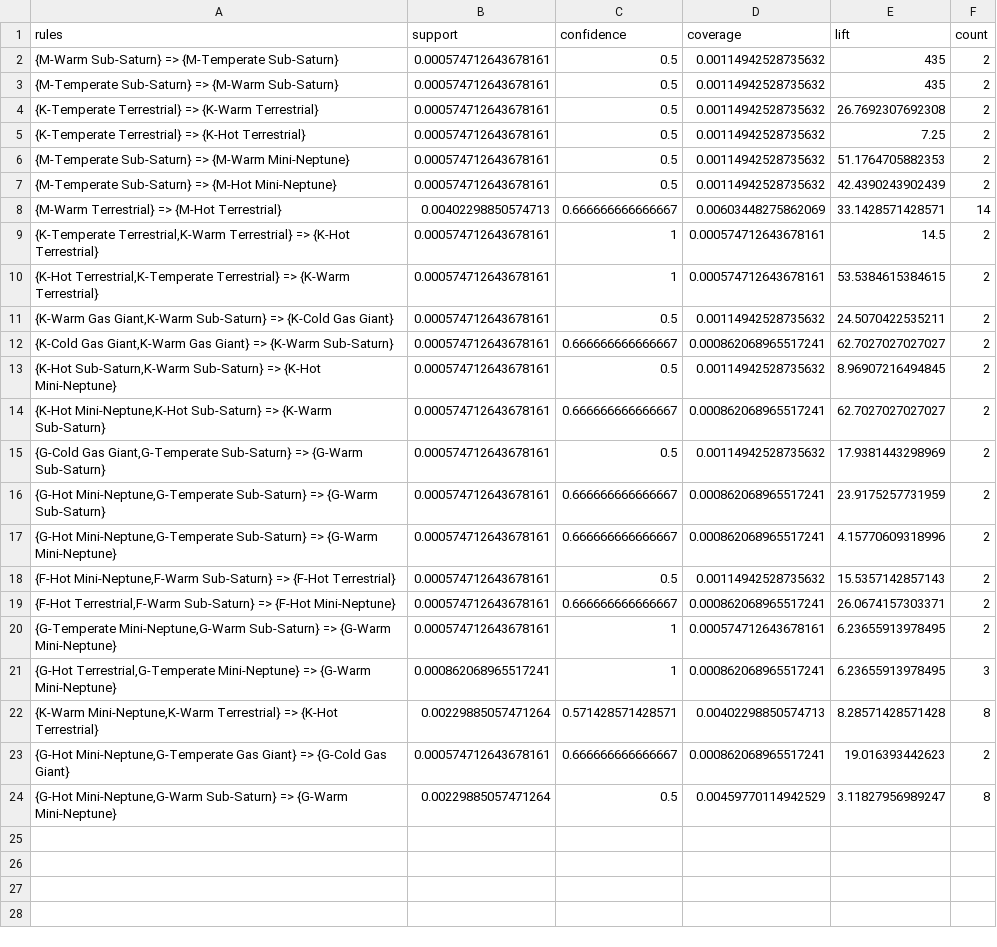
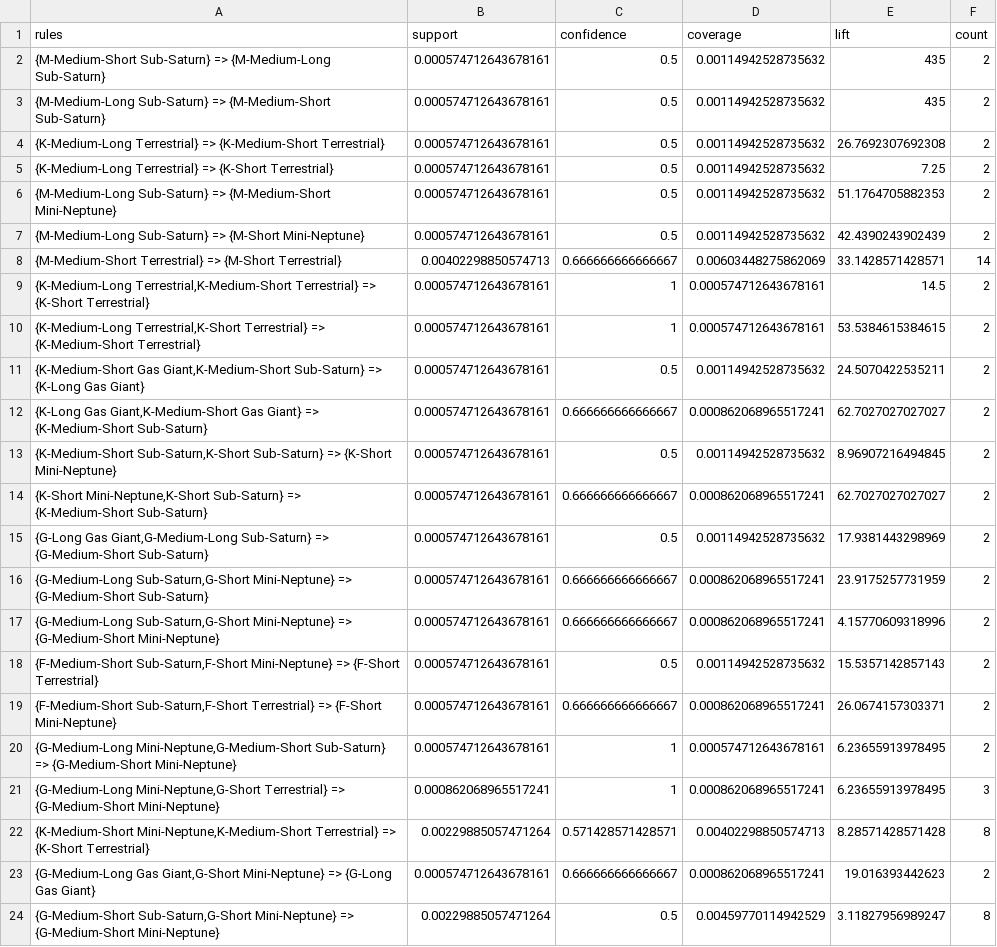
Before and after one commit to PrabhuLab/PIE, a CSV file: association_analysis/rules/stellar-planetAssoc_subTypes-rules.csv, drawn as a sheet; the diff names each change by its address in the sheet, - before the commit and + after, or states it on an @@ line.

```diff
--- a/association_analysis/rules/stellar-planetAssoc_subTypes-rules.csv
+++ b/association_analysis/rules/stellar-planetAssoc_subTypes-rules.csv
-A2 (rules): {M-Warm Sub-Saturn} => {M-Temperate Sub-Saturn}
+A2 (rules): {M-Medium-Short Sub-Saturn} => {M-Medium-Long Sub-Saturn}
-A3 (rules): {M-Temperate Sub-Saturn} => {M-Warm Sub-Saturn}
+A3 (rules): {M-Medium-Long Sub-Saturn} => {M-Medium-Short Sub-Saturn}
-A4 (rules): {K-Temperate Terrestrial} => {K-Warm Terrestrial}
+A4 (rules): {K-Medium-Long Terrestrial} => {K-Medium-Short Terrestrial}
-A5 (rules): {K-Temperate Terrestrial} => {K-Hot Terrestrial}
+A5 (rules): {K-Medium-Long Terrestrial} => {K-Short Terrestrial}
-A6 (rules): {M-Temperate Sub-Saturn} => {M-Warm Mini-Neptune}
+A6 (rules): {M-Medium-Long Sub-Saturn} => {M-Medium-Short Mini-Neptune}
-A7 (rules): {M-Temperate Sub-Saturn} => {M-Hot Mini-Neptune}
+A7 (rules): {M-Medium-Long Sub-Saturn} => {M-Short Mini-Neptune}
-A8 (rules): {M-Warm Terrestrial} => {M-Hot Terrestrial}
+A8 (rules): {M-Medium-Short Terrestrial} => {M-Short Terrestrial}
-A9 (rules): {K-Temperate Terrestrial,K-Warm Terrestrial} => {K-Hot Terrestrial}
+A9 (rules): {K-Medium-Long Terrestrial,K-Medium-Short Terrestrial} => {K-Short Terrestrial}
-A10 (rules): {K-Hot Terrestrial,K-Temperate Terrestrial} => {K-Warm Terrestrial}
+A10 (rules): {K-Medium-Long Terrestrial,K-Short Terrestrial} => {K-Medium-Short Terrestrial}
-A11 (rules): {K-Warm Gas Giant,K-Warm Sub-Saturn} => {K-Cold Gas Giant}
+A11 (rules): {K-Medium-Short Gas Giant,K-Medium-Short Sub-Saturn} => {K-Long Gas Giant}
-A12 (rules): {K-Cold Gas Giant,K-Warm Gas Giant} => {K-Warm Sub-Saturn}
+A12 (rules): {K-Long Gas Giant,K-Medium-Short Gas Giant} => {K-Medium-Short Sub-Saturn}
-A13 (rules): {K-Hot Sub-Saturn,K-Warm Sub-Saturn} => {K-Hot Mini-Neptune}
+A13 (rules): {K-Medium-Short Sub-Saturn,K-Short Sub-Saturn} => {K-Short Mini-Neptune}
-A14 (rules): {K-Hot Mini-Neptune,K-Hot Sub-Saturn} => {K-Warm Sub-Saturn}
+A14 (rules): {K-Short Mini-Neptune,K-Short Sub-Saturn} => {K-Medium-Short Sub-Saturn}
-A15 (rules): {G-Cold Gas Giant,G-Temperate Sub-Saturn} => {G-Warm Sub-Saturn}
+A15 (rules): {G-Long Gas Giant,G-Medium-Long Sub-Saturn} => {G-Medium-Short Sub-Saturn}
-A16 (rules): {G-Hot Mini-Neptune,G-Temperate Sub-Saturn} => {G-Warm Sub-Saturn}
+A16 (rules): {G-Medium-Long Sub-Saturn,G-Short Mini-Neptune} => {G-Medium-Short Sub-Saturn}
-A17 (rules): {G-Hot Mini-Neptune,G-Temperate Sub-Saturn} => {G-Warm Mini-Neptune}
+A17 (rules): {G-Medium-Long Sub-Saturn,G-Short Mini-Neptune} => {G-Medium-Short Mini-Neptune}
-A18 (rules): {F-Hot Mini-Neptune,F-Warm Sub-Saturn} => {F-Hot Terrestrial}
+A18 (rules): {F-Medium-Short Sub-Saturn,F-Short Mini-Neptune} => {F-Short Terrestrial}
-A19 (rules): {F-Hot Terrestrial,F-Warm Sub-Saturn} => {F-Hot Mini-Neptune}
+A19 (rules): {F-Medium-Short Sub-Saturn,F-Short Terrestrial} => {F-Short Mini-Neptune}
-A20 (rules): {G-Temperate Mini-Neptune,G-Warm Sub-Saturn} => {G-Warm Mini-Neptune}
+A20 (rules): {G-Medium-Long Mini-Neptune,G-Medium-Short Sub-Saturn} => {G-Medium-Short Mini-Neptune}
-A21 (rules): {G-Hot Terrestrial,G-Temperate Mini-Neptune} => {G-Warm Mini-Neptune}
+A21 (rules): {G-Medium-Long Mini-Neptune,G-Short Terrestrial} => {G-Medium-Short Mini-Neptune}
-A22 (rules): {K-Warm Mini-Neptune,K-Warm Terrestrial} => {K-Hot Terrestrial}
+A22 (rules): {K-Medium-Short Mini-Neptune,K-Medium-Short Terrestrial} => {K-Short Terrestrial}
-A23 (rules): {G-Hot Mini-Neptune,G-Temperate Gas Giant} => {G-Cold Gas Giant}
+A23 (rules): {G-Medium-Long Gas Giant,G-Short Mini-Neptune} => {G-Long Gas Giant}
-A24 (rules): {G-Hot Mini-Neptune,G-Warm Sub-Saturn} => {G-Warm Mini-Neptune}
+A24 (rules): {G-Medium-Short Sub-Saturn,G-Short Mini-Neptune} => {G-Medium-Short Mini-Neptune}
```
Also changed, not shown: association_analysis/rules/planetAssoc_mainSeq_subTypes-rules.csv, association_analysis/rules/planetAssoc_subTypes-rules.csv, 20 other files.
